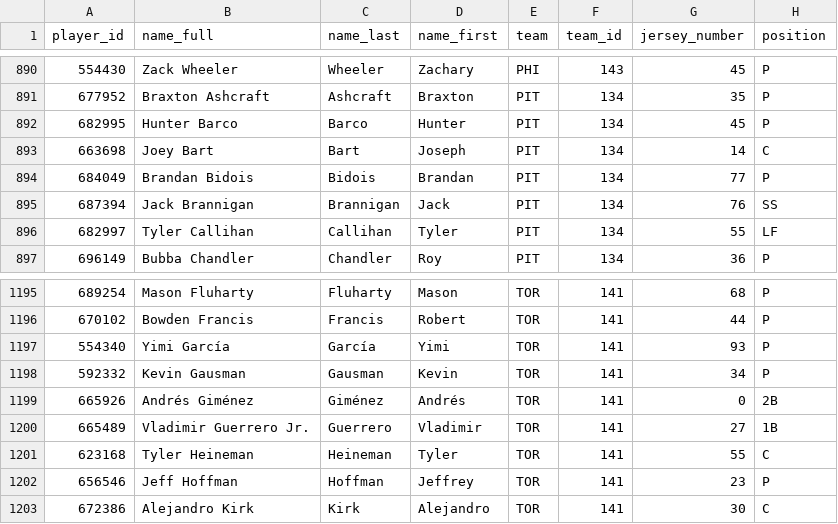
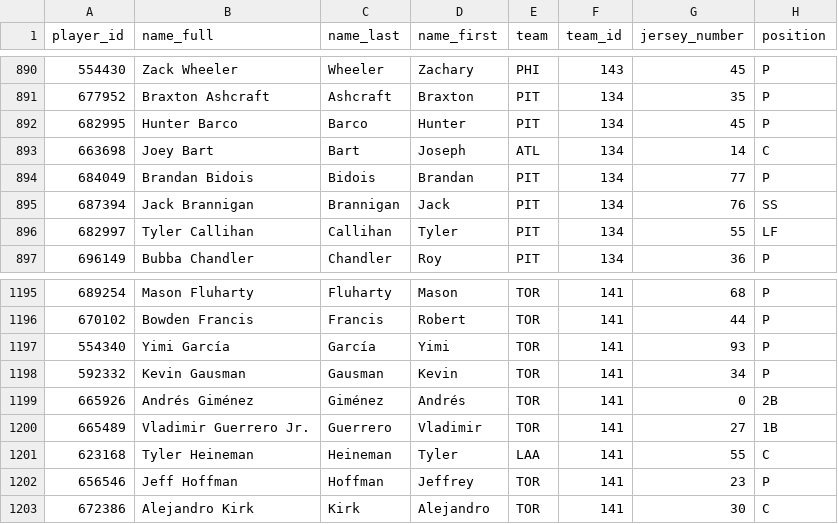
Before and after one commit to nateoswald16/SEAM-ANALYTICS, a CSV file: app/assets/players.csv, drawn as a sheet; only a part is shown, gaps mark what is left out; the diff covers the shown part only; the diff names each change by its address in the sheet, - before the commit and + after, or states it on an @@ line.

```diff
--- a/app/assets/players.csv
+++ b/app/assets/players.csv
-E893 (team): PIT
+E893 (team): ATL
-E1201 (team): TOR
+E1201 (team): LAA
```
Also changed, not shown: 2 added rows and 4 edited cells elsewhere in this file, 6 other files.
